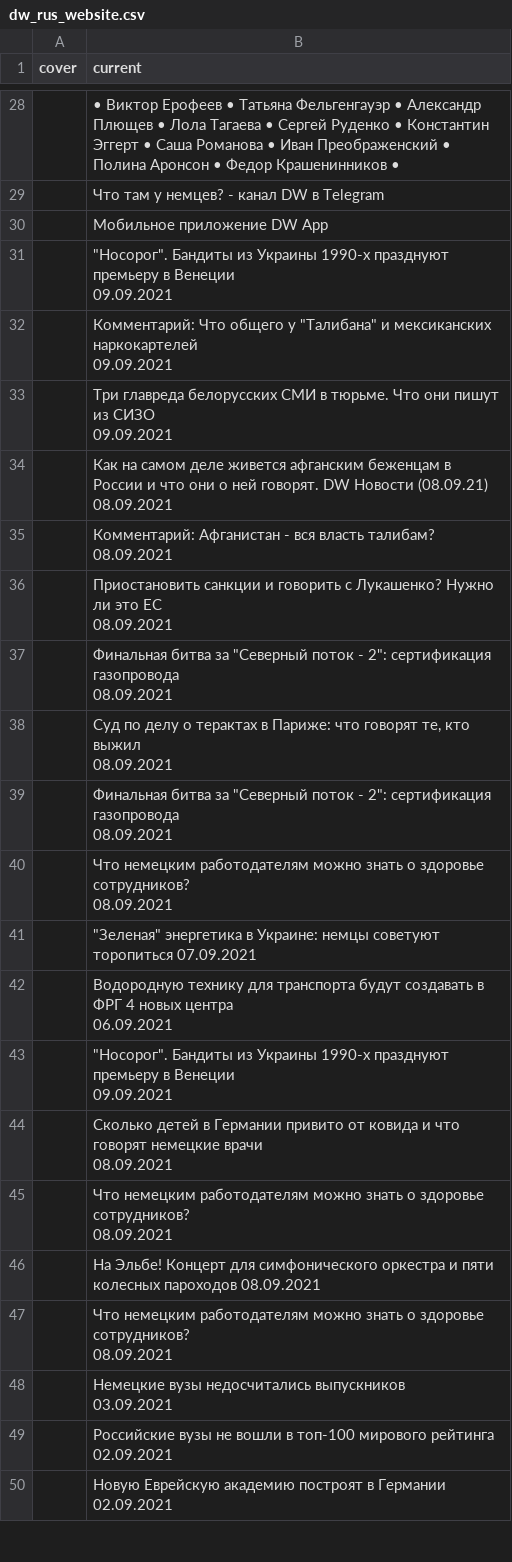
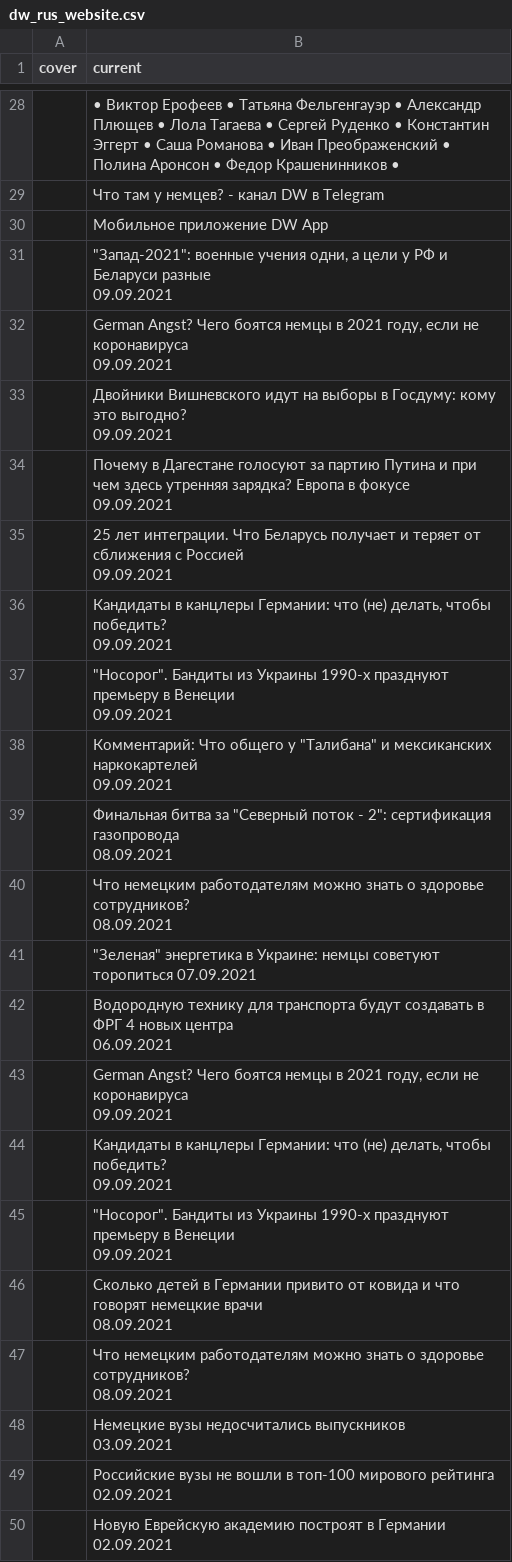
Before and after one commit to bujanowski/Scraping_DW_website, a CSV file: dw_rus_website.csv, drawn as a sheet; only a part is shown, gaps mark what is left out; the diff covers the shown part only.

```diff
--- a/dw_rus_website.csv
+++ b/dw_rus_website.csv
@@ -118,2 +118,14 @@ cover,current
 ,Мобильное приложение DW App
+,"""Запад-2021"": военные учения одни, а цели у РФ и Беларуси разные
+09.09.2021"
+,"German Angst? Чего боятся немцы в 2021 году, если не коронавируса
+09.09.2021"
+,"Двойники Вишневского идут на выборы в Госдуму: кому это выгодно?
+09.09.2021"
+,"Почему в Дагестане голосуют за партию Путина и при чем здесь утренняя зарядка? Европа в фокусе
+09.09.2021"
+,"25 лет интеграции. Что Беларусь получает и теряет от сближения с Россией
+09.09.2021"
+,"Кандидаты в канцлеры Германии: что (не) делать, чтобы победить?
+09.09.2021"
 ,"""Носорог"". Бандиты из Украины 1990-х празднуют премьеру в Венеции
@@ -122,14 +134,2 @@ cover,current
 09.09.2021"
-,"Три главреда белорусских СМИ в тюрьме. Что они пишут из СИЗО
-09.09.2021"
-,"Как на самом деле живется афганским беженцам в России и что они о ней говорят. DW Новости (08.09.21)
-08.09.2021"
-,"Комментарий: Афганистан - вся власть талибам?
-08.09.2021"
-,"Приостановить санкции и говорить с Лукашенко? Нужно ли это ЕС
-08.09.2021"
-,"Финальная битва за ""Северный поток - 2"": сертификация газопровода
-08.09.2021"
-,"Суд по делу о терактах в Париже: что говорят те, кто выжил
-08.09.2021"
 ,"Финальная битва за ""Северный поток - 2"": сертификация газопровода
@@ -141,2 +141,6 @@ cover,current
 06.09.2021"
+,"German Angst? Чего боятся немцы в 2021 году, если не коронавируса
+09.09.2021"
+,"Кандидаты в канцлеры Германии: что (не) делать, чтобы победить?
+09.09.2021"
 ,"""Носорог"". Бандиты из Украины 1990-х празднуют премьеру в Венеции
@@ -145,5 +149,2 @@ cover,current
 08.09.2021"
-,"Что немецким работодателям можно знать о здоровье сотрудников?
-08.09.2021"
-,На Эльбе! Концерт для симфонического оркестра и пяти колесных пароходов 08.09.2021
 ,"Что немецким работодателям можно знать о здоровье сотрудников?
```
Also changed, not shown: 13 edited cells elsewhere in this file.
